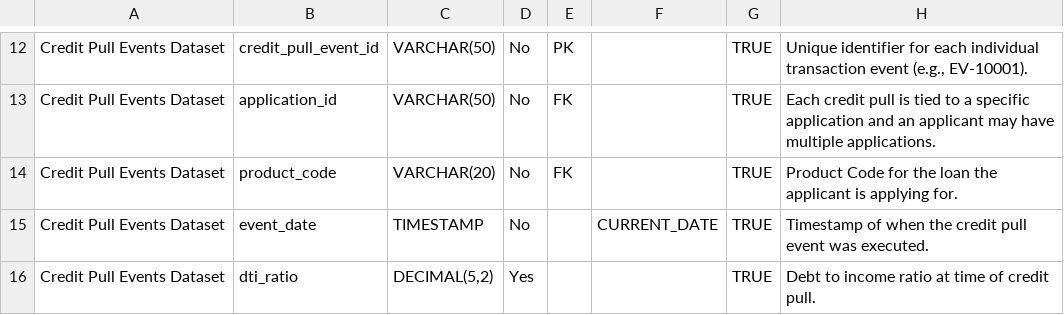
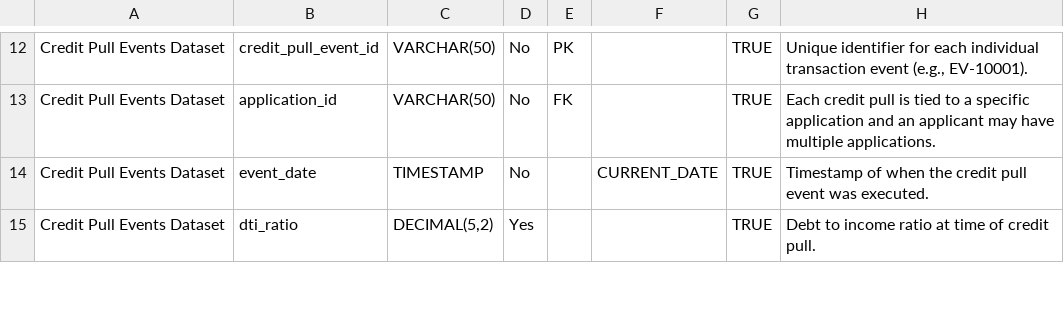
Before and after one commit to WenyaPerry/DSBA6171-Project, a CSV file: metadata/structured_data_dictionary.csv, drawn as a sheet; only a part is shown, gaps mark what is left out.

Commit message:
Remove duplicate entries in structured data dictionary

```diff
--- a/metadata/structured_data_dictionary.csv
+++ b/metadata/structured_data_dictionary.csv
@@ -13,3 +13,2 @@ Credit Pull Events Dataset,credit_pull_event_id,VARCHAR(50),No,PK,,TRUE,"Unique
 Credit Pull Events Dataset,application_id,VARCHAR(50),No,FK,,TRUE,Each credit pull is tied to a specific application and an applicant may have multiple applications.
-Credit Pull Events Dataset,product_code,VARCHAR(20),No,FK,,TRUE,Product Code for the loan the applicant is applying for.
 Credit Pull Events Dataset,event_date,TIMESTAMP,No,,CURRENT_DATE,TRUE,Timestamp of when the credit pull event was executed.
```
